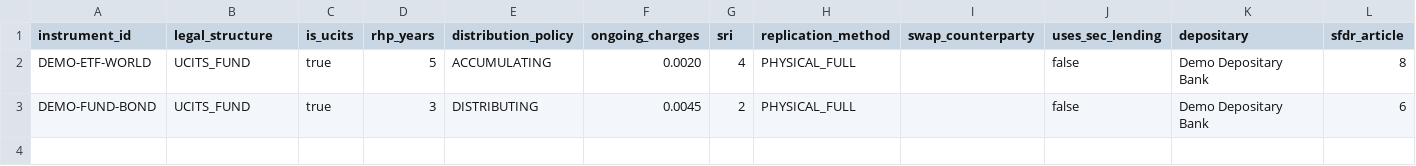
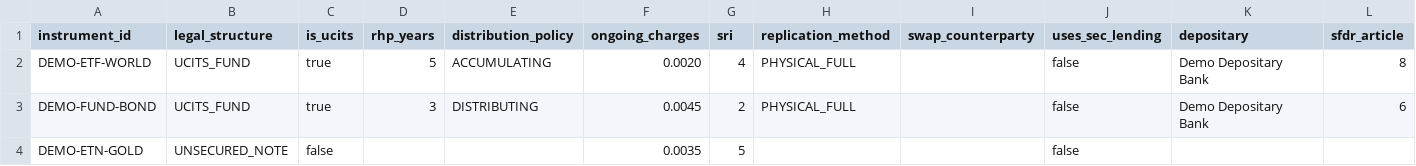
Before and after one commit to toseg1/folios, a CSV file: config/example/instruments_fund.csv, drawn as a sheet; only a part is shown; rows hold the shown columns only; the diff names each change by its address in the sheet, - before the commit and + after, or states it on an @@ line.

```diff
--- a/config/example/instruments_fund.csv
+++ b/config/example/instruments_fund.csv
+row 4: DEMO-ETN-GOLD | UNSECURED_NOTE | false |  |  | 0.0035 | 5 |  |  | false
```
Also changed, not shown: config/example/dimensions.csv, config/example/instruments.csv, 15 other files.
